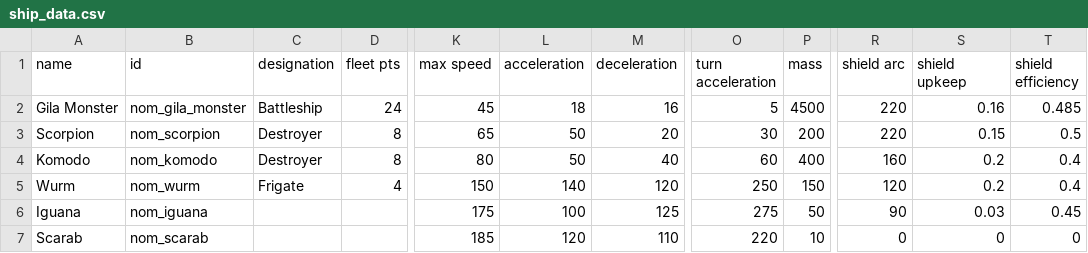
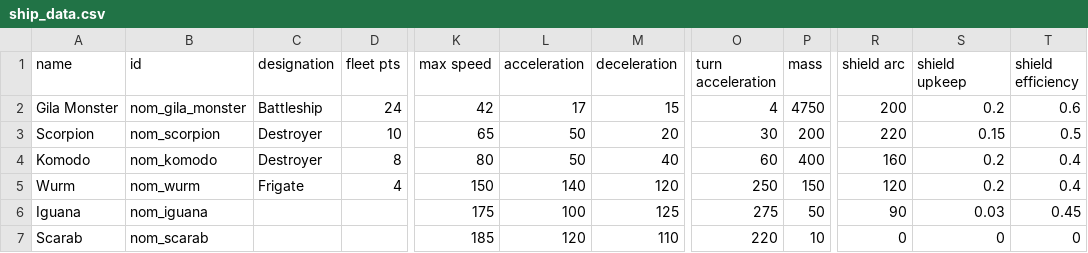
Before and after one commit to Trylobot/ss-nom, a CSV file: data/hulls/ship_data.csv, drawn as a sheet; only a part is shown, gaps mark what is left out; the diff names each change by its address in the sheet, - before the commit and + after, or states it on an @@ line.

```diff
--- a/data/hulls/ship_data.csv
+++ b/data/hulls/ship_data.csv
-K2 (max speed): 45
+K2 (max speed): 42
-L2 (acceleration): 18
+L2 (acceleration): 17
-M2 (deceleration): 16
+M2 (deceleration): 15
-O2 (turn acceleration): 5
+O2 (turn acceleration): 4
-P2 (mass): 4500
+P2 (mass): 4750
-R2 (shield arc): 220
+R2 (shield arc): 200
-S2 (shield upkeep): 0.16
+S2 (shield upkeep): 0.2
-T2 (shield efficiency): 0.485
+T2 (shield efficiency): 0.6
-D3 (fleet pts): 8
+D3 (fleet pts): 10
```
Also changed, not shown: 5 other files.
